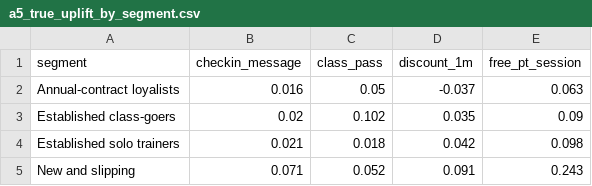
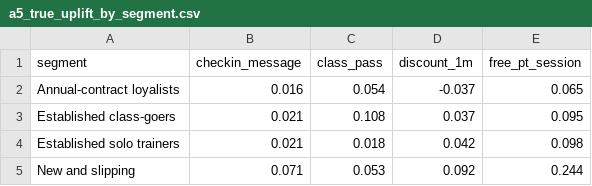
Before and after one commit to sgtaziz/IRS-PM-2026-08-17-ISFT-GRP-16-AnchorAI, a CSV file: SystemCode/notebooks/results/a5_true_uplift_by_segment.csv, drawn as a sheet.

```diff
--- a/SystemCode/notebooks/results/a5_true_uplift_by_segment.csv
+++ b/SystemCode/notebooks/results/a5_true_uplift_by_segment.csv
@@ -1,5 +1,5 @@
 segment,checkin_message,class_pass,discount_1m,free_pt_session
-Annual-contract loyalists,0.016,0.05,-0.037,0.063
-Established class-goers,0.02,0.102,0.035,0.09
+Annual-contract loyalists,0.016,0.054,-0.037,0.065
+Established class-goers,0.021,0.108,0.037,0.095
 Established solo trainers,0.021,0.018,0.042,0.098
-New and slipping,0.071,0.052,0.091,0.243
+New and slipping,0.071,0.053,0.092,0.244
```
Also changed, not shown: SystemCode/notebooks/results/e2_fairness.csv, SystemCode/notebooks/results/e2_model_vs_baselines.csv, 23 other files.
